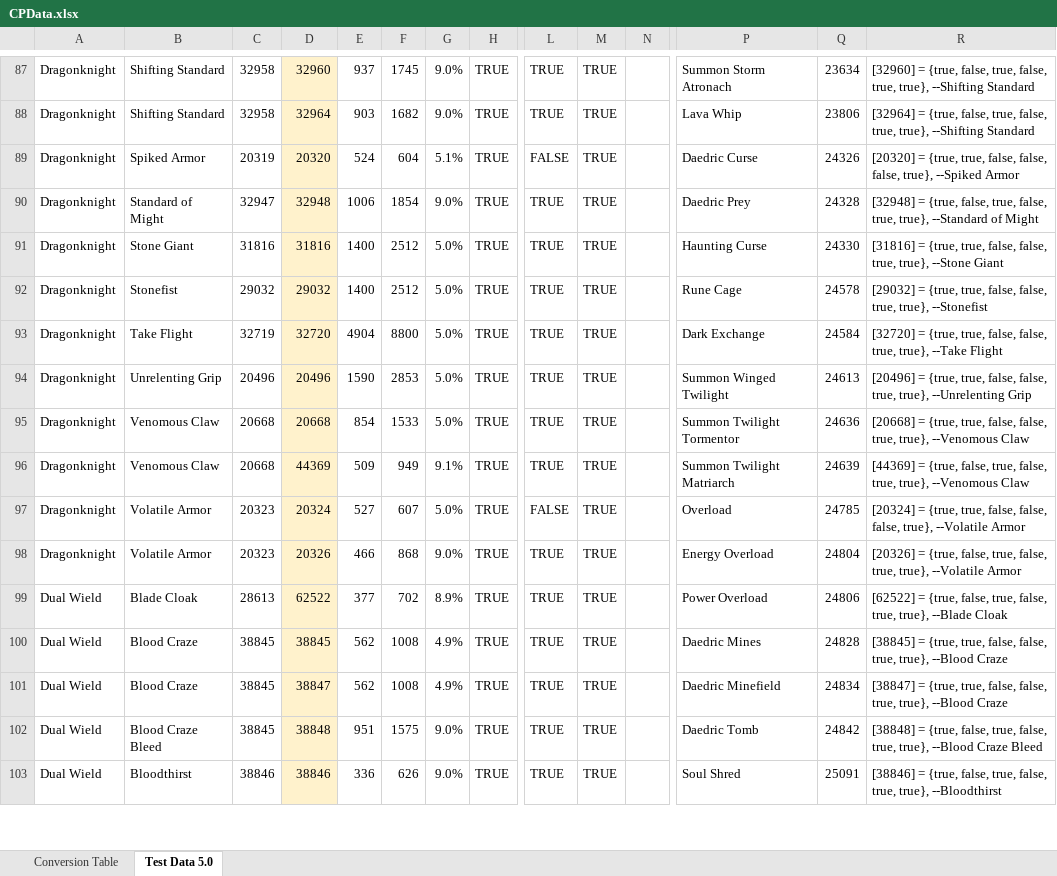
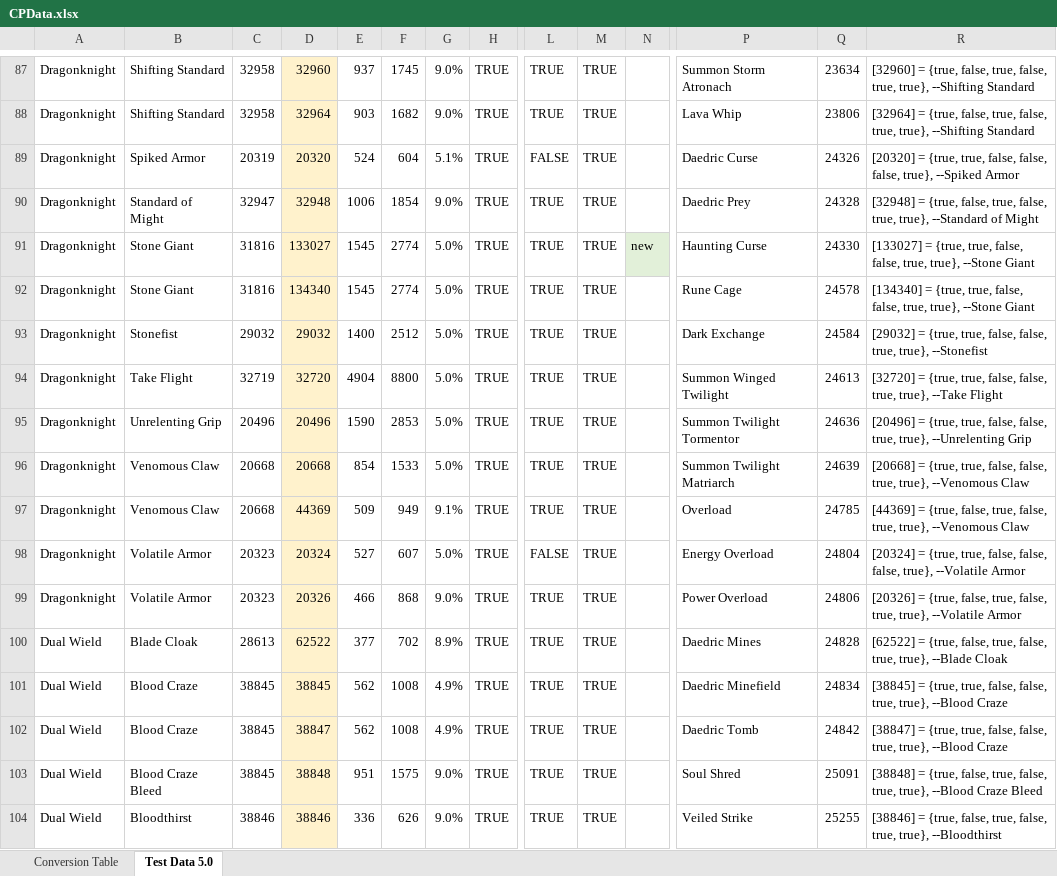
Before and after one commit to Solinur/Constellations, an Excel workbook: CPData.xlsx, sheet Test Data 5.0, drawn as a sheet; only a part is shown, gaps mark what is left out; values as stored, in another font and other column widths than the file's, no borders; conditional formats not drawn; addresses are those after the commit; rows hold the shown columns only; the diff covers the shown part only; the diff names each change by its address in the sheet, - before the commit and + after, or states it on an @@ line.

```diff
--- a/CPData.xlsx (sheet Test Data 5.0)
+++ b/CPData.xlsx (sheet Test Data 5.0)
-D91: 31816
+D91: 133027
-E91: 1400
+E91: 1545
-F91: 2512
+F91: 2774
-N91: (empty)
+N91: new
-N91 fill: none
+N91 fill: #E2F0D9
-R91: [31816] = {true,…
+R91: [133027] = {true,…
+row 92: Dragonknight | Stone Giant | 31816 | 134340 | 1545 | 2774 | 5.0% | TRUE | TRUE | TRUE |  | Rune Cage | 24578 | [134340] = {true, true, false, false, true, true}, --Stone Giant
-P93: Rune Cage
+P93: Dark Exchange
-Q93: 24578
+Q93: 24584
-P94: Dark Exchange
+P94: Summon Winged Twilight
-Q94: 24584
+Q94: 24613
-P95: Summon Winged Twilight
+P95: Summon Twilight Tormentor
-Q95: 24613
+Q95: 24636
-P96: Summon Twilight Tormentor
+P96: Summon Twilight Matriarch
-Q96: 24636
+Q96: 24639
-P97: Summon Twilight Matriarch
+P97: Overload
-Q97: 24639
+Q97: 24785
-P98: Overload
+P98: Energy Overload
-Q98: 24785
+Q98: 24804
-P99: Energy Overload
+P99: Power Overload
-Q99: 24804
+Q99: 24806
-P100: Power Overload
+P100: Daedric Mines
-Q100: 24806
+Q100: 24828
-P101: Daedric Mines
+P101: Daedric Minefield
-Q101: 24828
+Q101: 24834
-P102: Daedric Minefield
+P102: Daedric Tomb
-Q102: 24834
+Q102: 24842
-P103: Daedric Tomb
+P103: Soul Shred
-Q103: 24842
+Q103: 25091
-P104: Soul Shred
+P104: Veiled Strike
-Q104: 25091
+Q104: 25255
```
Also changed, not shown: 1 added row, 674 edited cells and cell formats elsewhere in this sheet, formulas that keep their value, 1 other file.
